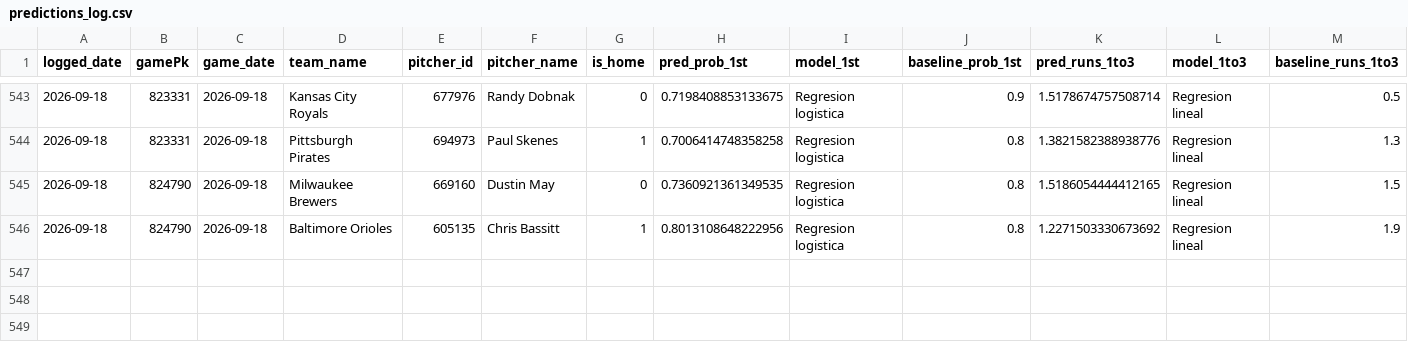
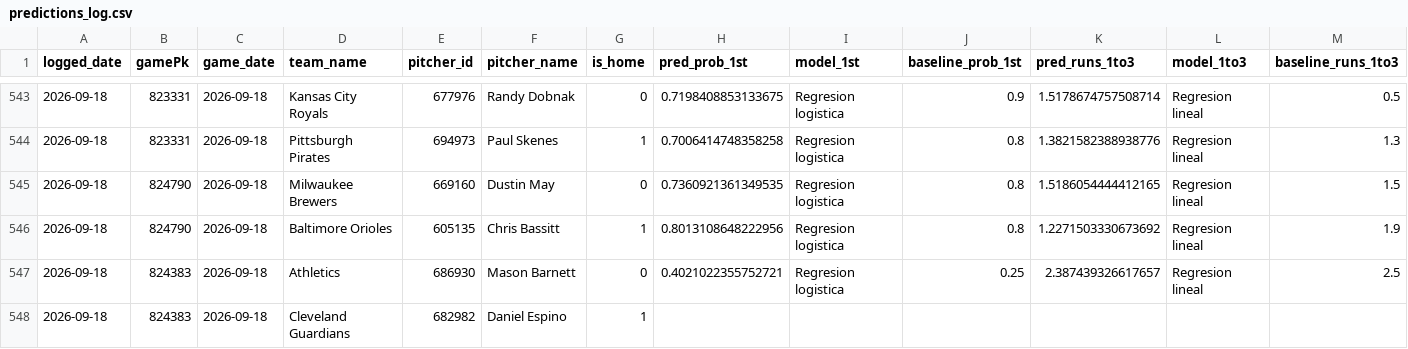
Before and after one commit to BrandonPalmaJobs/apuestas-mlb, a CSV file: predictions_log.csv, drawn as a sheet; only a part is shown, gaps mark what is left out; rows hold the shown columns only; the diff names each change by its address in the sheet, - before the commit and + after, or states it on an @@ line.

Commit message:
Log de predicciones 2026-09-18

```diff
--- a/predictions_log.csv
+++ b/predictions_log.csv
+row 547: 2026-09-18 | 824383 | 2026-09-18 | Athletics | 686930 | Mason Barnett | 0 | 0.4021022355752721 | Regresion logistica | 0.25 | 2.387439326617657 | Regresion lineal | 2.5
+row 548: 2026-09-18 | 824383 | 2026-09-18 | Cleveland Guardians | 682982 | Daniel Espino | 1
```
